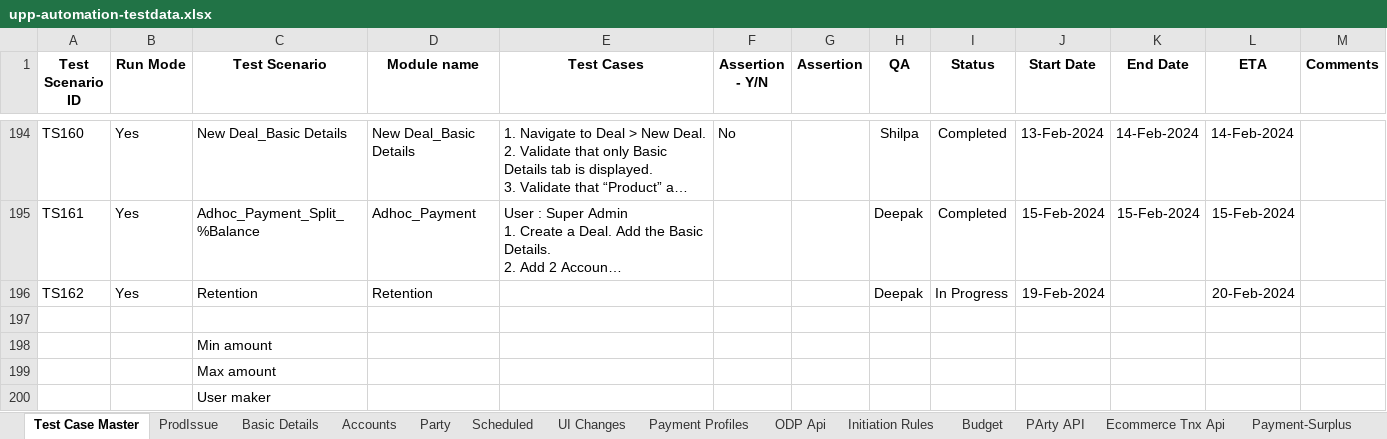
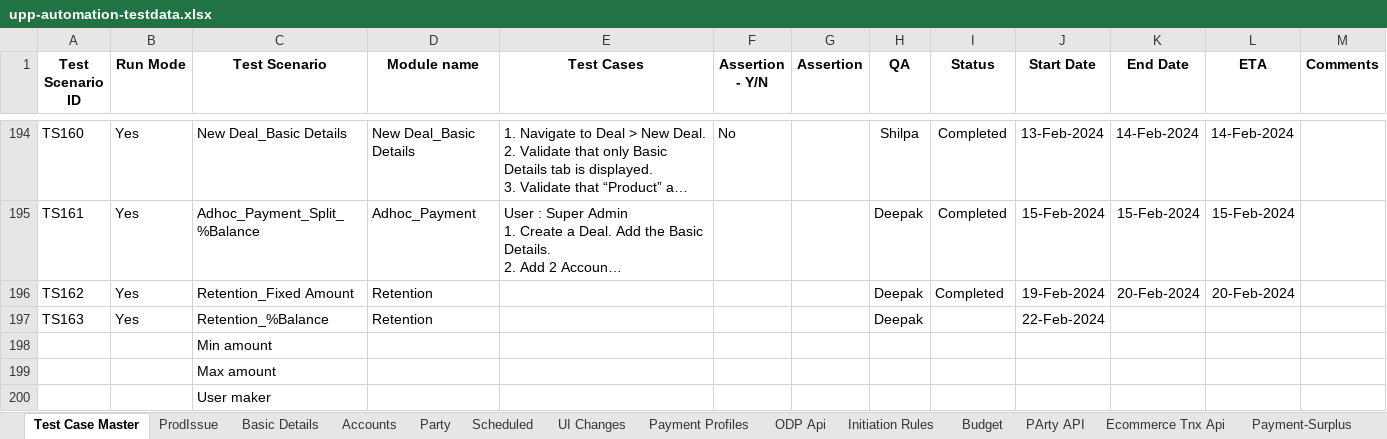
Before and after one commit to deepakdude938/upp, an Excel workbook: src/main/resources/upp-automation-testdata.xlsx, sheet Test Case Master, drawn as a sheet; only a part is shown, gaps mark what is left out; long unchanged cells end in …; values as stored, in another font and other column widths than the file's, no borders; charts and pictures not drawn; the diff names each change by its address in the sheet, - before the commit and + after, or states it on an @@ line.

```diff
--- a/src/main/resources/upp-automation-testdata.xlsx (sheet Test Case Master)
+++ b/src/main/resources/upp-automation-testdata.xlsx (sheet Test Case Master)
-C196 (Test Scenario): Retention
+C196 (Test Scenario): Retention_Fixed Amount
-I196 (Status): In Progress
+I196 (Status): Completed
-K196 (End Date): (empty)
+K196 (End Date): 20-Feb-2024
-row 197: (empty)
+row 197: TS163 | Yes | Retention_%Balance | Retention |  |  |  | Deepak |  | 22-Feb-2024
```
Also changed, not shown: sheet Scheduled, sheet Basic Details, sheet PaymentRetention, sheet Accounts, 8 other files.
